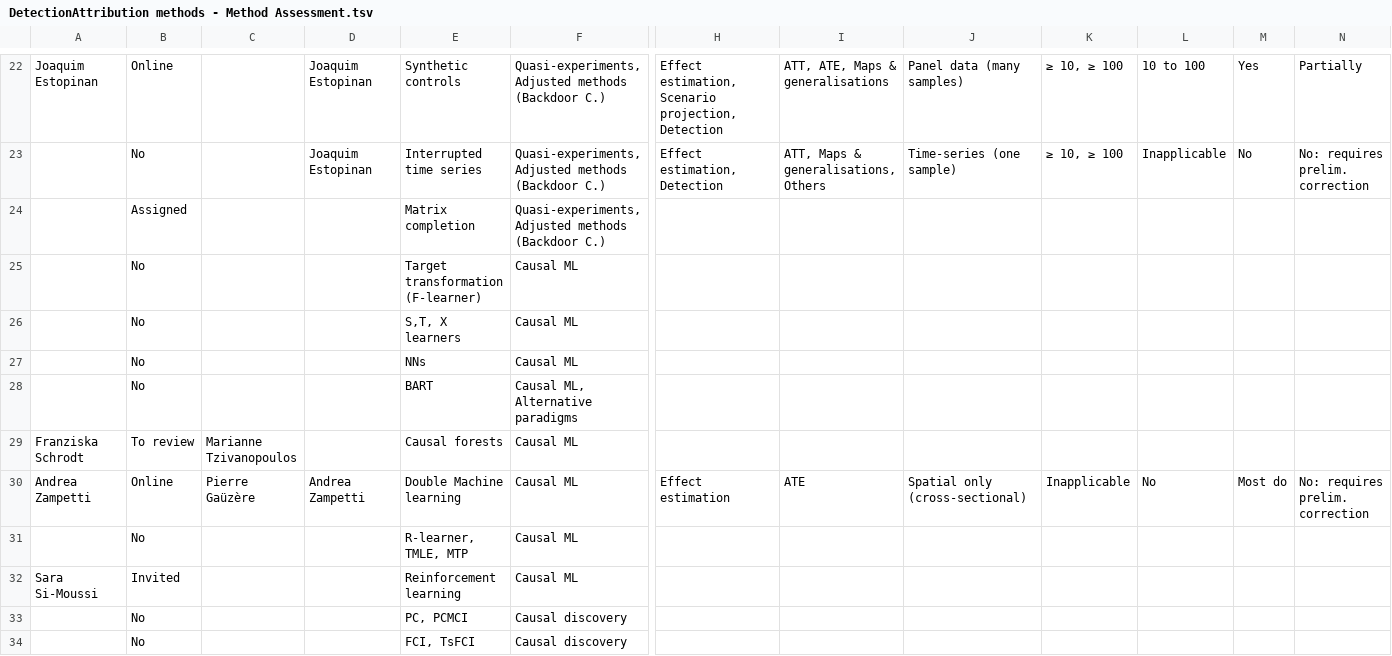
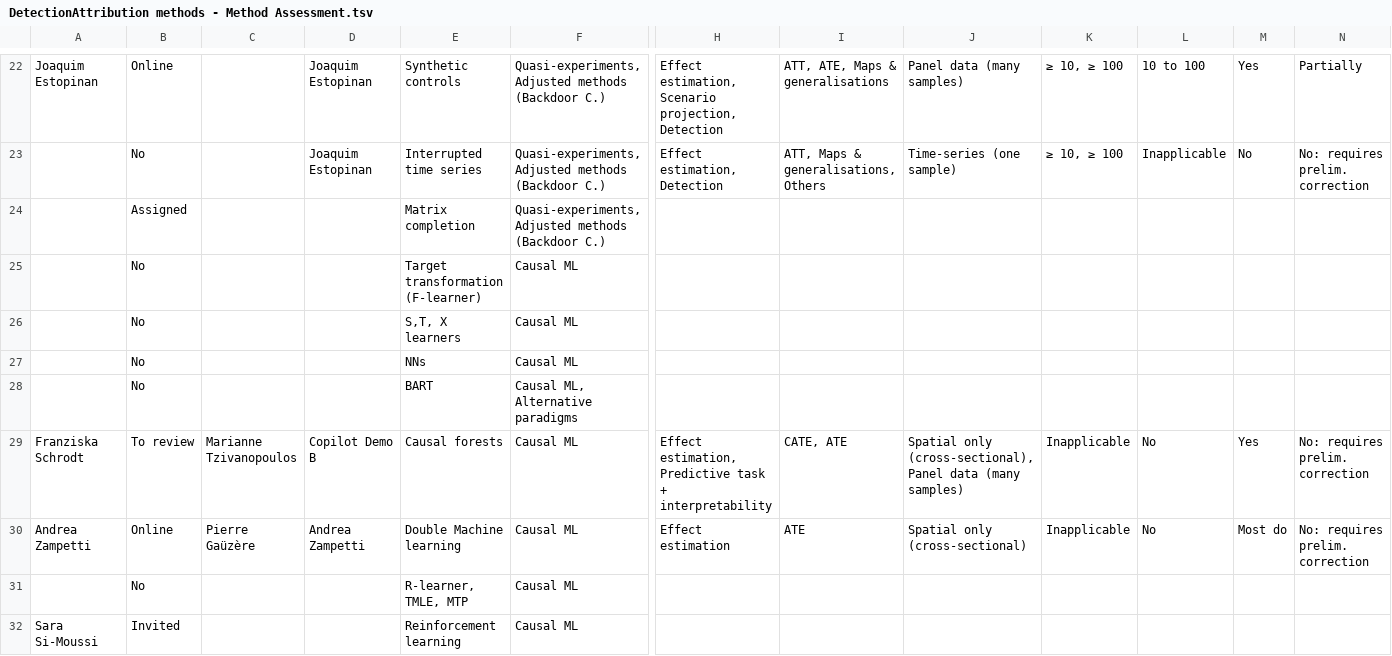
Before and after one commit to estopinj/dam, a TSV file: _data/DetectionAttribution methods - Method Assessment.tsv, drawn as a sheet; only a part is shown, gaps mark what is left out; the shorter side is filled out with more unchanged rows; removed rows and columns are numbered as before the commit, all else as after; rows hold the shown columns only; the diff names each change by its address in the sheet, - before the commit and + after, or states it on an @@ line.

```diff
--- a/_data/DetectionAttribution methods - Method Assessment.tsv
+++ b/_data/DetectionAttribution methods - Method Assessment.tsv
-row 29: Franziska Schrodt | To review | Marianne Tzivanopoulos |  | Causal forests | Causal ML
+row 29: Franziska Schrodt | To review | Marianne Tzivanopoulos | Copilot Demo B | Causal forests | Causal ML | Effect estimation, Predictive task + interpretability | CATE, ATE | Spatial only (cross-sectional), Panel data (many samples) | Inapplicable | No | Yes | No: requires prelim. correction
```
Also changed, not shown: _data/method_assessments_clean.tsv.
